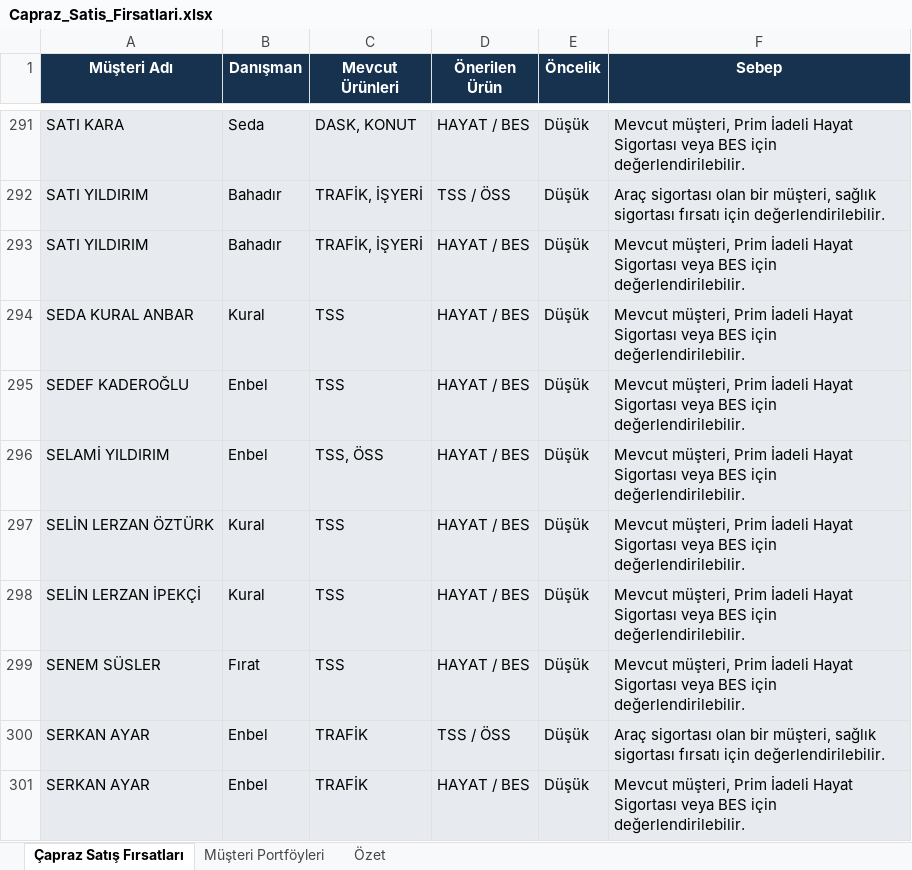
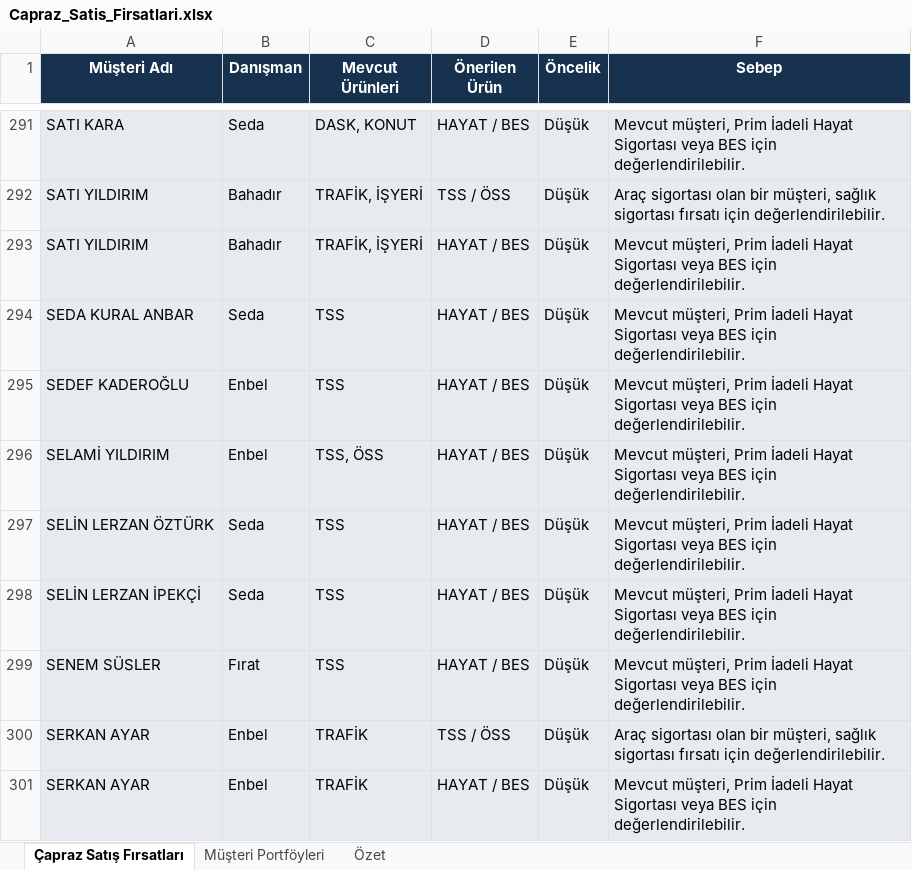
Before and after one commit to enbeleksi/wesigorta, an Excel workbook: Capraz_Satis_Firsatlari.xlsx, sheet Çapraz Satış Fırsatları, drawn as a sheet; only a part is shown, gaps mark what is left out; values as stored, in another font and other column widths than the file's, no borders; the diff covers the shown part only; the diff names each change by its address in the sheet, - before the commit and + after, or states it on an @@ line.

```diff
--- a/Capraz_Satis_Firsatlari.xlsx (sheet Çapraz Satış Fırsatları)
+++ b/Capraz_Satis_Firsatlari.xlsx (sheet Çapraz Satış Fırsatları)
-B294 (Danışman): Kural
+B294 (Danışman): Seda
-B297:B298 (Danışman): Kural
+B297:B298 (Danışman): Seda
```
Also changed, not shown: 12 edited cells elsewhere in this sheet, sheet Müşteri Portföyleri, 4 other files.
